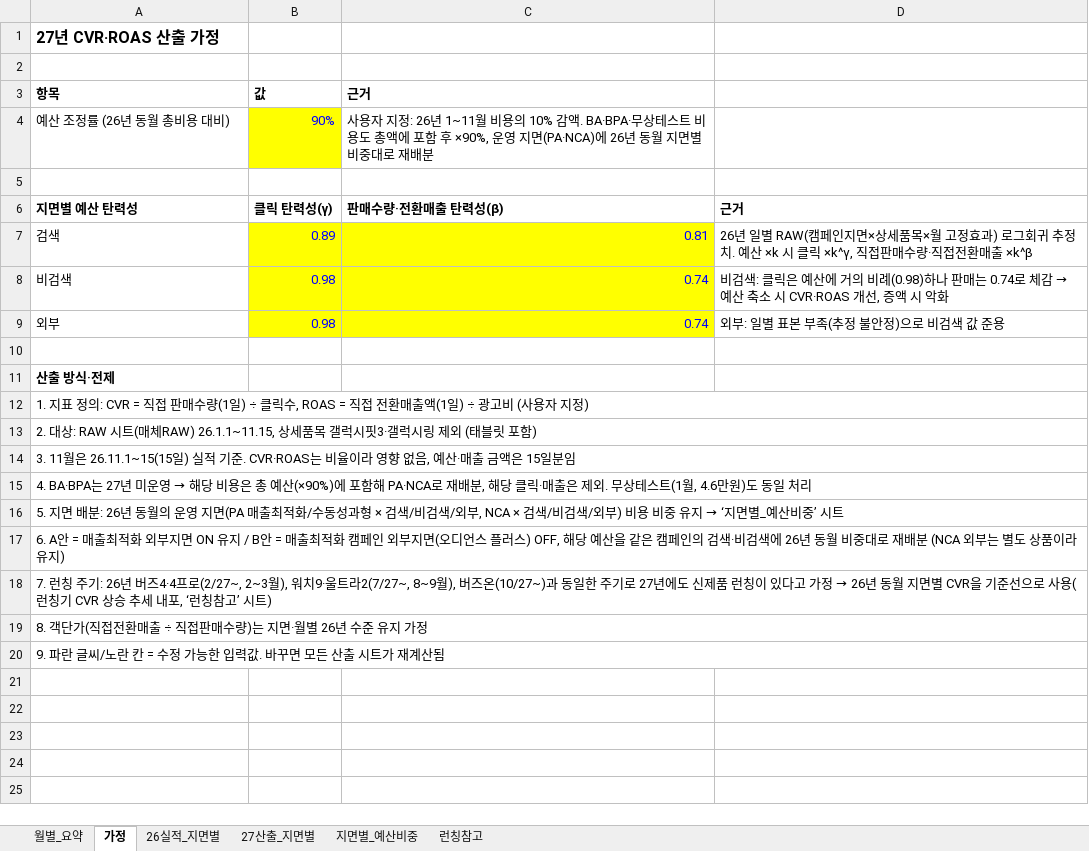
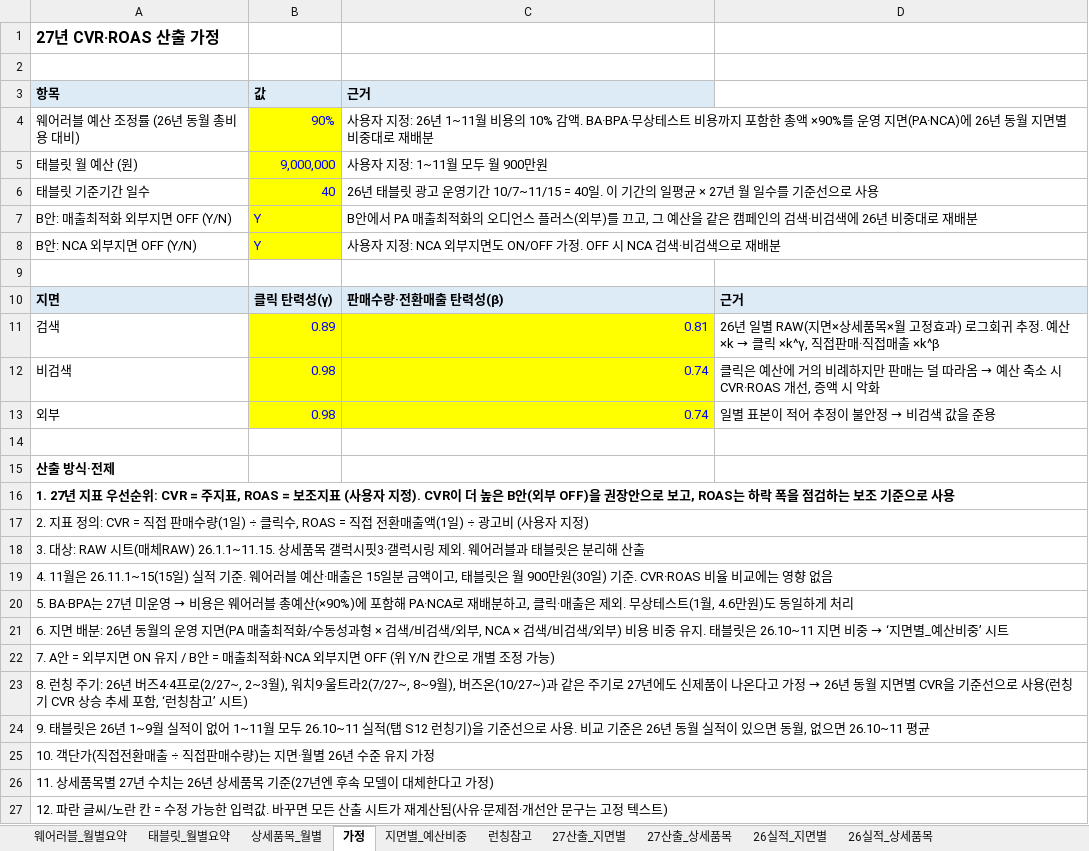
Before and after one commit to leepyeon/coupang_sku, an Excel workbook: 27년_CVR_ROAS_산출.xlsx, sheet 가정, drawn as a sheet; values as stored, in another font and other column widths than the file's, no borders; addresses are those after the commit; the diff names each change by its address in the sheet, - before the commit and + after, or states it on an @@ line.

```diff
--- a/27년_CVR_ROAS_산출.xlsx (sheet 가정)
+++ b/27년_CVR_ROAS_산출.xlsx (sheet 가정)
-sheet tab: 월별_요약
+sheet tab: 웨어러블_월별요약
+sheet tab: 태블릿_월별요약
+sheet tab: 상세품목_월별
+sheet tab: 27산출_상세품목
+sheet tab: 26실적_상세품목
@@ sheet tab order changed: 웨어러블_월별요약 | 태블릿_월별요약 | 상세품목_월별 | 가정 | 지면별_예산비중 | 런칭참고 | 27산출_지면별 | 27산출_상세품목 | 26실적_지면별 | 26실적_상세품목 @@
-A3:C3 fill: none
+A3:C3 fill: #DDEBF7
-A4 (항목): 예산 조정률 (26년 동월 총비용 대비)
+A4 (항목): 웨어러블 예산 조정률 (26년 동월 총비용 대비)
-C4 (근거): …트 비용도 총액에 포함 후 ×90%, 운영 지…
+C4 (근거): …트 비용까지 포함한 총액 ×90%를 운영 지…
+C4:D4 merged
+row 5: 태블릿 월 예산 (원) | 9,000,000 | 사용자 지정: 1~11월 모두 월 900만원
+row 6: 태블릿 기준기간 일수 | 40 | 26년 태블릿 광고 운영기간 10/7~11/15 = 40일. 이 기간의 일평균 × 27년 월 일수를 기준선으로 사용
+row 7: B안: 매출최적화 외부지면 OFF (Y/N) | Y | B안에서 PA 매출최적화의 오디언스 플러스(외부)를 끄고, 그 예산을 같은 캠페인의 검색·비검색에 26년 비중대로 재배분
+row 8: B안: NCA 외부지면 OFF (Y/N) | Y | 사용자 지정: NCA 외부지면도 ON/OFF 가정. OFF 시 NCA 검색·비검색으로 재배분
-A10 (항목): 지면별 예산 탄력성
+A10 (항목): 지면
-A10:D10 fill: none
+A10:D10 fill: #DDEBF7
@@ D11: …일별 RAW(캠페인지면×상세품목×월 고정효과) 로그회귀 추정치. 예산 ×k 시 클릭 ×k^γ, 직접판매수량·직접전환매출 ×k^β → …일별 RAW(지면×상세품목×월 고정효과) 로그회귀 추정. 예산 ×k → 클릭 ×k^γ, 직접판매·직접매출 ×k^β @@
@@ D12: 비검색: 클릭은 예산에 거의 비례(0.98)하나 판매는 0.74로 체감 → 예산… → 클릭은 예산에 거의 비례하지만 판매는 덜 따라옴 → 예산… @@
@@ D13: 외부: 일별 표본 부족(추정 불안정)으로 비검색 값 준용 → 일별 표본이 적어 추정이 불안정 → 비검색 값을 준용 @@
-A16 (항목): 1. 지표 정의: CVR = 직접 판매수량(1일) ÷ 클릭수, ROAS = 직접 전환매출액(1일) ÷ 광고비 (사용자 지정)
+A16 (항목): 1. 27년 지표 우선순위: CVR = 주지표, ROAS = 보조지표 (사용자 지정). CVR이 더 높은 B안(외부 OFF)을 권장안으로 보고, ROAS는 하락 폭을 점검하는 보조 기준으로 사용
-A16 bold: off
+A16 bold: on
-A17 (항목): 2. 대상: RAW 시트(매체RAW) 26.1.1~11.15, 상세품목 갤럭시핏3·갤럭시링 제외 (태블릿 포함)
+A17 (항목): 2. 지표 정의: CVR = 직접 판매수량(1일) ÷ 클릭수, ROAS = 직접 전환매출액(1일) ÷ 광고비 (사용자 지정)
-A18 (항목): 3. 11월은 26.11.1~15(15일) 실적 기준. CVR·ROAS는 비율이라 영향 없음, 예산·매출 금액은 15일분임
+A18 (항목): 3. 대상: RAW 시트(매체RAW) 26.1.1~11.15. 상세품목 갤럭시핏3·갤럭시링 제외. 웨어러블과 태블릿은 분리해 산출
@@ A19 (항목): 4. BA·BPA는 27년 미운영 → 해당 비용은 총 예산(×90%)에 포함해 PA·NCA로 재배분, 해당 클릭·매출은 제외. 무상테스트(1월, 4.6만원)도 동일 처리 → 4. 11월은 26.11.1~15(15일) 실적 기준. 웨어러블 예산·매출은 15일분 금액이고, 태블릿은 월 900만원(30일) 기준. CVR·ROAS 비율 비교에는 영향 없음 @@
@@ A20 (항목): 5. 지면 배분: 26년 동월의 운영 지면(PA 매출최적화/수동성과형 × 검색/비검색/외부, NCA × 검색/비검색/외부) 비용 비중 유지 → ‘지면별_예산비중’ 시트 → 5. BA·BPA는 27년 미운영 → 비용은 웨어러블 총예산(×90%)에 포함해 PA·NCA로 재배분하고, 클릭·매출은 제외. 무상테스트(1월, 4.6만원)도 동일하게 처리 @@
@@ A21 (항목): 6. A안 = 매출최적화 외부지면 ON 유지 / B안 = 매출최적화 캠페인 외부지면(오디언스 플러스) OFF, 해당 예산을 같은 캠페인의 검색·비검색에 26년 동월 비중대로 재배분 (NCA 외부는 별도 상품이라 유지) → 6. 지면 배분: 26년 동월의 운영 지면(PA 매출최적화/수동성과형 × 검색/비검색/외부, NCA × 검색/비검색/외부) 비용 비중 유지. 태블릿은 26.10~11 지면 비중 → ‘지면별_예산비중’ 시트 @@
@@ A22 (항목): 7. 런칭 주기: 26년 버즈4·4프로(2/27~, 2~3월), 워치9·울트라2(7/27~, 8~9월), 버즈온(10/27~)과 동일한 주기로 27년에도 신제품 런칭이 있다고 가정 → 26년 동월 지면별 CVR을 기준선으로 사용(런칭기 CVR 상승 추세 내포, ‘런칭참고’ 시트) → 7. A안 = 외부지면 ON 유지 / B안 = 매출최적화·NCA 외부지면 OFF (위 Y/N 칸으로 개별 조정 가능) @@
@@ A23 (항목): 8. 객단가(직접전환매출 ÷ 직접판매수량)는 지면·월별 26년 수준 유지 가정 → 8. 런칭 주기: 26년 버즈4·4프로(2/27~, 2~3월), 워치9·울트라2(7/27~, 8~9월), 버즈온(10/27~)과 같은 주기로 27년에도 신제품이 나온다고 가정 → 26년 동월 지면별 CVR을 기준선으로 사용(런칭기 CVR 상승 추세 포함, ‘런칭참고’ 시트) @@
-A24 (항목): 9. 파란 글씨/노란 칸 = 수정 가능한 입력값. 바꾸면 모든 산출 시트가 재계산됨
+A24 (항목): 9. 태블릿은 26년 1~9월 실적이 없어 1~11월 모두 26.10~11 실적(탭 S12 런칭기)을 기준선으로 사용. 비교 기준은 26년 동월 실적이 있으면 동월, 없으면 26.10~11 평균
+row 25: 10. 객단가(직접전환매출 ÷ 직접판매수량)는 지면·월별 26년 수준 유지 가정
+row 26: 11. 상세품목별 27년 수치는 26년 상세품목 기준(27년엔 후속 모델이 대체한다고 가정)
+row 27: 12. 파란 글씨/노란 칸 = 수정 가능한 입력값. 바꾸면 모든 산출 시트가 재계산됨(사유·문제점·개선안 문구는 고정 텍스트)
```
Also changed, not shown: sheet 27산출_지면별, sheet 26실적_지면별, sheet 웨어러블_월별요약, sheet 지면별_예산비중, sheet 런칭참고, formulas that keep their value.
